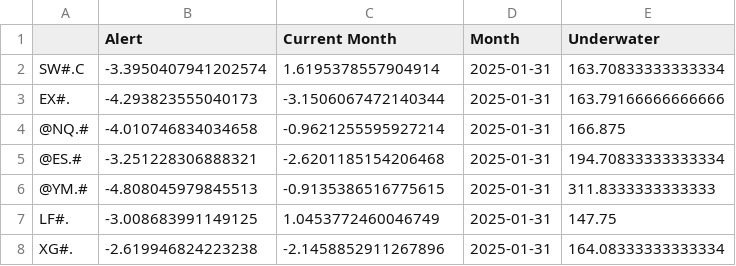
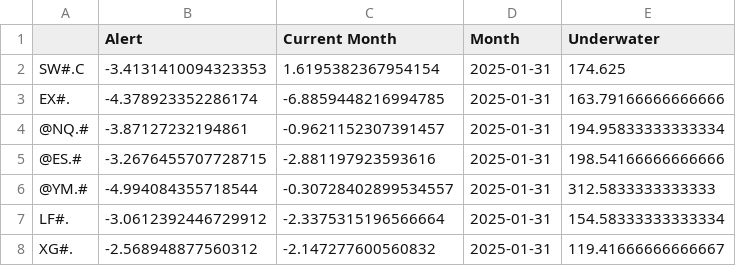
Before and after one commit to speedlab1/speedlab_monitoring, a CSV file: src/data/current.csv, drawn as a sheet.

```diff
--- a/src/data/current.csv
+++ b/src/data/current.csv
@@ -1,8 +1,8 @@
 ,Alert,Current Month,Month,Underwater
-SW#.C,-3.3950407941202574,1.6195378557904914,2025-01-31,163.70833333333334
-EX#.,-4.293823555040173,-3.1506067472140344,2025-01-31,163.79166666666666
-@NQ.#,-4.010746834034658,-0.9621255595927214,2025-01-31,166.875
-@ES.#,-3.251228306888321,-2.6201185154206468,2025-01-31,194.70833333333334
-@YM.#,-4.808045979845513,-0.9135386516775615,2025-01-31,311.8333333333333
-LF#.,-3.008683991149125,1.0453772460046749,2025-01-31,147.75
-XG#.,-2.619946824223238,-2.1458852911267896,2025-01-31,164.08333333333334
+SW#.C,-3.4131410094323353,1.6195382367954154,2025-01-31,174.625
+EX#.,-4.378923352286174,-6.8859448216994785,2025-01-31,163.79166666666666
+@NQ.#,-3.87127232194861,-0.9621152307391457,2025-01-31,194.95833333333334
+@ES.#,-3.2676455707728715,-2.881197923593616,2025-01-31,198.54166666666666
+@YM.#,-4.994084355718544,-0.30728402899534557,2025-01-31,312.5833333333333
+LF#.,-3.0612392446729912,-2.3375315196566664,2025-01-31,154.58333333333334
+XG#.,-2.568948877560312,-2.147277600560832,2025-01-31,119.41666666666667
```
Also changed, not shown: src/data/current_sto.csv, src/data/summary_table_sto.csv, 18 other files.
